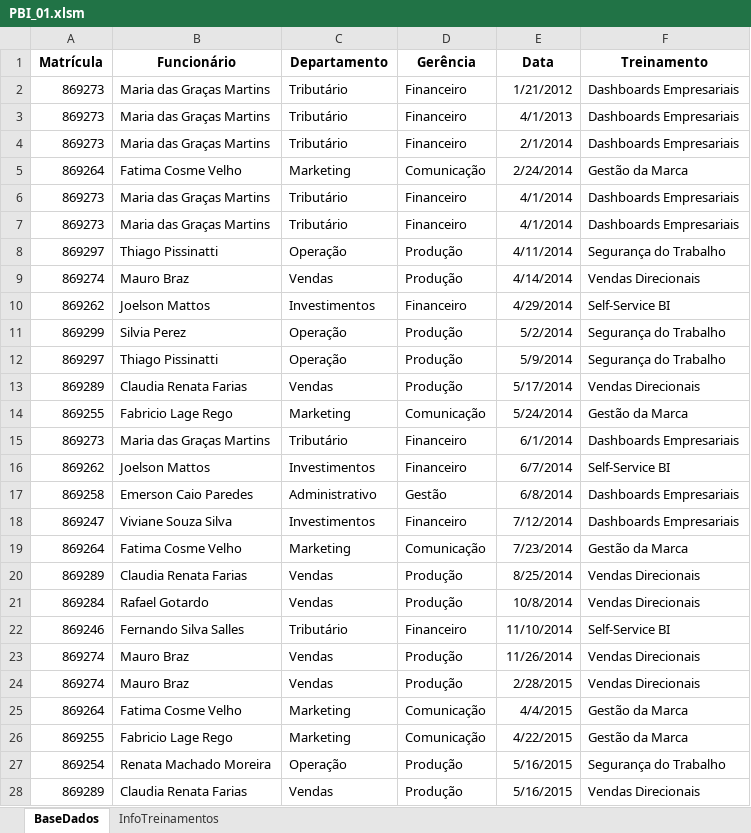
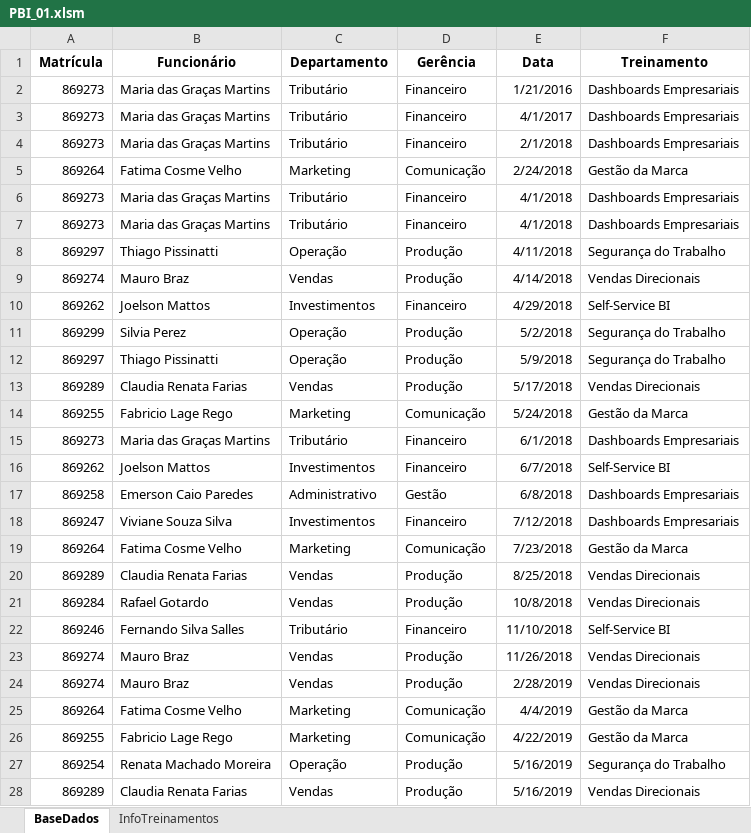
Before and after one commit to alvarofonteles/planilheiros-pbi-aulas, an Excel workbook: exercicios/PBI_01.xlsm, sheet BaseDados, drawn as a sheet; only a part is shown; values as stored, in another font and other column widths than the file's, no borders; table styles not drawn; the diff covers the shown part only; the diff names each change by its address in the sheet, - before the commit and + after, or states it on an @@ line.

Commit message:
Exercicios 01 Com Projeto PBI

```diff
--- a/exercicios/PBI_01.xlsm (sheet BaseDados)
+++ b/exercicios/PBI_01.xlsm (sheet BaseDados)
-E2 (Data): 1/21/2012
+E2 (Data): 1/21/2016
-E3 (Data): 4/1/2013
+E3 (Data): 4/1/2017
-E4 (Data): 2/1/2014
+E4 (Data): 2/1/2018
-E5 (Data): 2/24/2014
+E5 (Data): 2/24/2018
-E6:E7 (Data): 4/1/2014
+E6:E7 (Data): 4/1/2018
-E8 (Data): 4/11/2014
+E8 (Data): 4/11/2018
-E9 (Data): 4/14/2014
+E9 (Data): 4/14/2018
-E10 (Data): 4/29/2014
+E10 (Data): 4/29/2018
-E11 (Data): 5/2/2014
+E11 (Data): 5/2/2018
-E12 (Data): 5/9/2014
+E12 (Data): 5/9/2018
-E13 (Data): 5/17/2014
+E13 (Data): 5/17/2018
-E14 (Data): 5/24/2014
+E14 (Data): 5/24/2018
-E15 (Data): 6/1/2014
+E15 (Data): 6/1/2018
-E16 (Data): 6/7/2014
+E16 (Data): 6/7/2018
-E17 (Data): 6/8/2014
+E17 (Data): 6/8/2018
-E18 (Data): 7/12/2014
+E18 (Data): 7/12/2018
-E19 (Data): 7/23/2014
+E19 (Data): 7/23/2018
-E20 (Data): 8/25/2014
+E20 (Data): 8/25/2018
-E21 (Data): 10/8/2014
+E21 (Data): 10/8/2018
-E22 (Data): 11/10/2014
+E22 (Data): 11/10/2018
-E23 (Data): 11/26/2014
+E23 (Data): 11/26/2018
-E24 (Data): 2/28/2015
+E24 (Data): 2/28/2019
-E25 (Data): 4/4/2015
+E25 (Data): 4/4/2019
-E26 (Data): 4/22/2015
+E26 (Data): 4/22/2019
-E27:E28 (Data): 5/16/2015
+E27:E28 (Data): 5/16/2019
```
Also changed, not shown: 15 edited cells elsewhere in this sheet, 1 other file.
